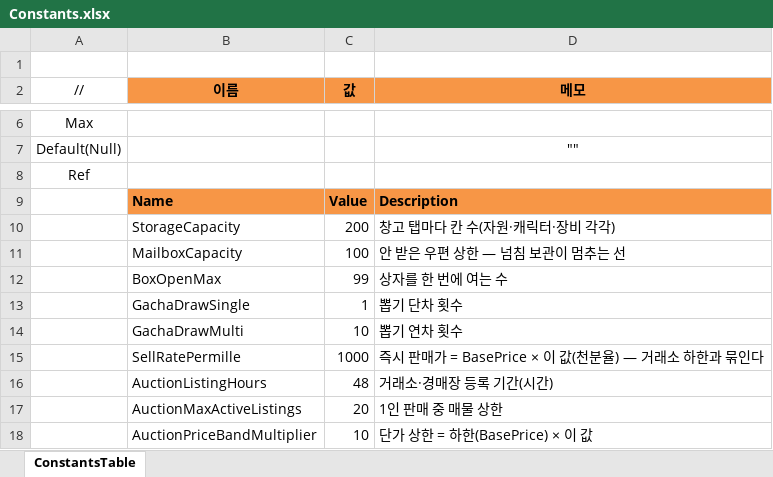
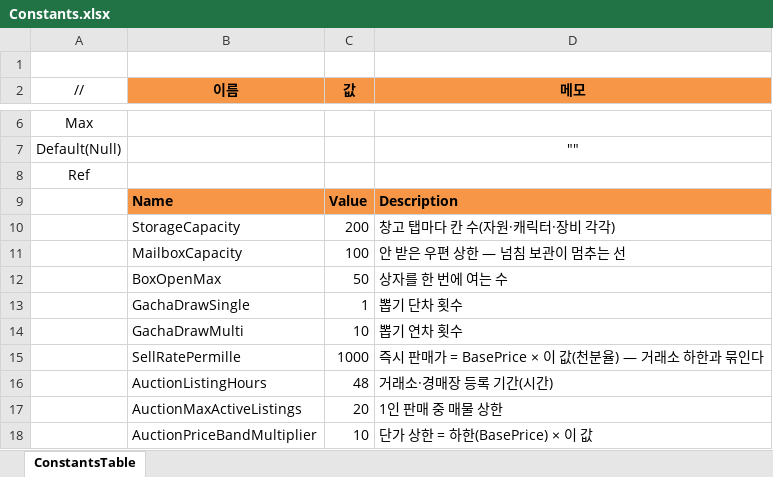
Before and after one commit to JeongTaeWoong99/Windows_simulator, an Excel workbook: GameDesign/Excel/Constants.xlsx, sheet ConstantsTable, drawn as a sheet; only a part is shown, gaps mark what is left out; values as stored, in another font and other column widths than the file's, no borders; the diff names each change by its address in the sheet, - before the commit and + after, or states it on an @@ line.

Commit message:
feat: 상자 최대 수량을 50개로 줄이고 넘치는 몫은 버린다
- 상자 15종 MaxStack · BoxOpenMax 99 → 50
- 채취 지급이 ItemTable.MaxStack을 넘으면 넘는 몫을 버린다
  (상자를 자주 까게 하려는 기획 결정 · 진행은 그대로)
- 아이템 문서 4.1에 상한과 버림 규칙을 적는다

```diff
--- a/GameDesign/Excel/Constants.xlsx (sheet ConstantsTable)
+++ b/GameDesign/Excel/Constants.xlsx (sheet ConstantsTable)
-C12 (값): 99
+C12 (값): 50
```
Also changed, not shown: GameDesign/Excel/Item.xlsx, 13 other files.
